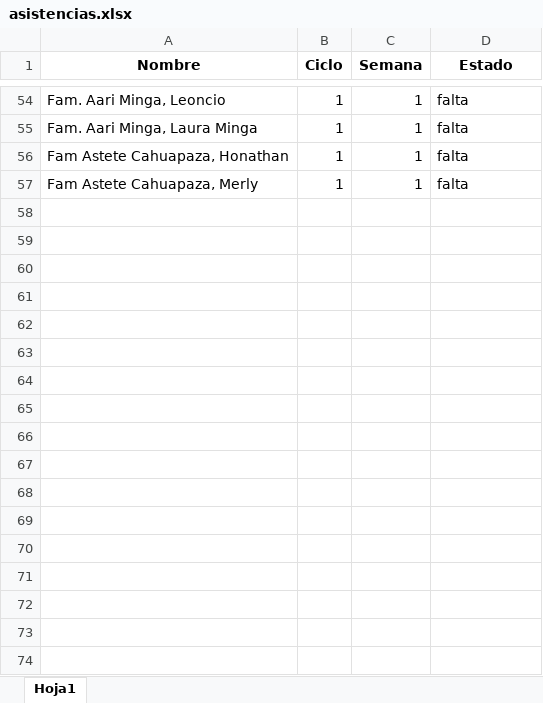
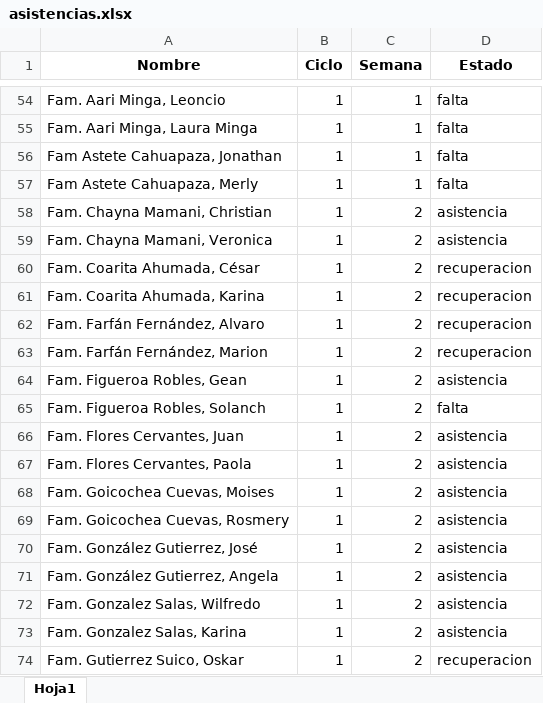
Before and after one commit to HeberthDCM/Asistencia, an Excel workbook: asistencias.xlsx, sheet Hoja1, drawn as a sheet; only a part is shown, gaps mark what is left out; values as stored, in another font and other column widths than the file's, no borders; table styles not drawn; the diff covers the shown part only; the diff names each change by its address in the sheet, - before the commit and + after, or states it on an @@ line.

Commit message:
con 2da semana

```diff
--- a/asistencias.xlsx (sheet Hoja1)
+++ b/asistencias.xlsx (sheet Hoja1)
-A56 (Nombre): Fam Astete Cahuapaza, Honathan
+A56 (Nombre): Fam Astete Cahuapaza, Jonathan
+row 58: Fam. Chayna Mamani, Christian | 1 | 2 | asistencia
+row 59: Fam. Chayna Mamani, Veronica | 1 | 2 | asistencia
+row 60: Fam. Coarita Ahumada, César | 1 | 2 | recuperacion
+row 61: Fam. Coarita Ahumada, Karina | 1 | 2 | recuperacion
+row 62: Fam. Farfán Fernández, Alvaro | 1 | 2 | recuperacion
+row 63: Fam. Farfán Fernández, Marion | 1 | 2 | recuperacion
+row 64: Fam. Figueroa Robles, Gean | 1 | 2 | asistencia
+row 65: Fam. Figueroa Robles, Solanch | 1 | 2 | falta
+row 66: Fam. Flores Cervantes, Juan | 1 | 2 | asistencia
+row 67: Fam. Flores Cervantes, Paola | 1 | 2 | asistencia
+row 68: Fam. Goicochea Cuevas, Moises | 1 | 2 | asistencia
+row 69: Fam. Goicochea Cuevas, Rosmery | 1 | 2 | asistencia
+row 70: Fam. González Gutierrez, José | 1 | 2 | asistencia
+row 71: Fam. González Gutierrez, Angela | 1 | 2 | asistencia
+row 72: Fam. Gonzalez Salas, Wilfredo | 1 | 2 | asistencia
+row 73: Fam. Gonzalez Salas, Karina | 1 | 2 | asistencia
+row 74: Fam. Gutierrez Suico, Oskar | 1 | 2 | recuperacion
```
Also changed, not shown: 39 added rows elsewhere in this sheet, 1 other file.
